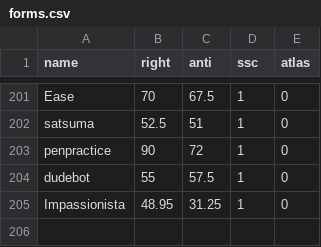
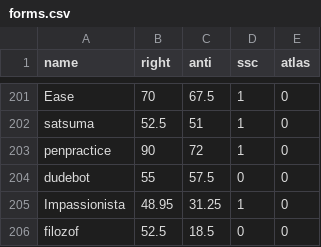
Before and after one commit to Enopoletus/quiz, a CSV file: forms.csv, drawn as a sheet; only a part is shown, gaps mark what is left out.

Commit message:
Update forms.csv

```diff
--- a/forms.csv
+++ b/forms.csv
@@ -203,3 +203,4 @@ satsuma,52.5,51,1,0
 penpractice,90,72,1,0
-dudebot,55,57.5,1,0
+dudebot,55,57.5,0,0
 Impassionista,48.95,31.25,1,0
+filozof,52.5,18.5,0,0
```
